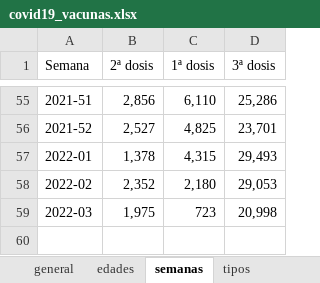
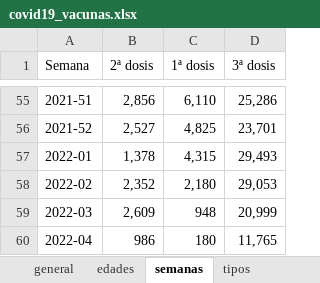
Before and after one commit to okaberocks/covid19-cantabria, an Excel workbook: data/input/covid19_vacunas.xlsx, sheet semanas, drawn as a sheet; only a part is shown, gaps mark what is left out; values as stored, in another font and other column widths than the file's, no borders; the diff names each change by its address in the sheet, - before the commit and + after, or states it on an @@ line.

```diff
--- a/data/input/covid19_vacunas.xlsx (sheet semanas)
+++ b/data/input/covid19_vacunas.xlsx (sheet semanas)
-B59 (2ª dosis): 1,975
+B59 (2ª dosis): 2,609
-C59 (1ª dosis): 723
+C59 (1ª dosis): 948
-D59 (3ª dosis): 20,998
+D59 (3ª dosis): 20,999
+row 60: 2022-04 | 986 | 180 | 11,765
```
Also changed, not shown: sheet edades, sheet tipos, sheet general, 3 other files.
